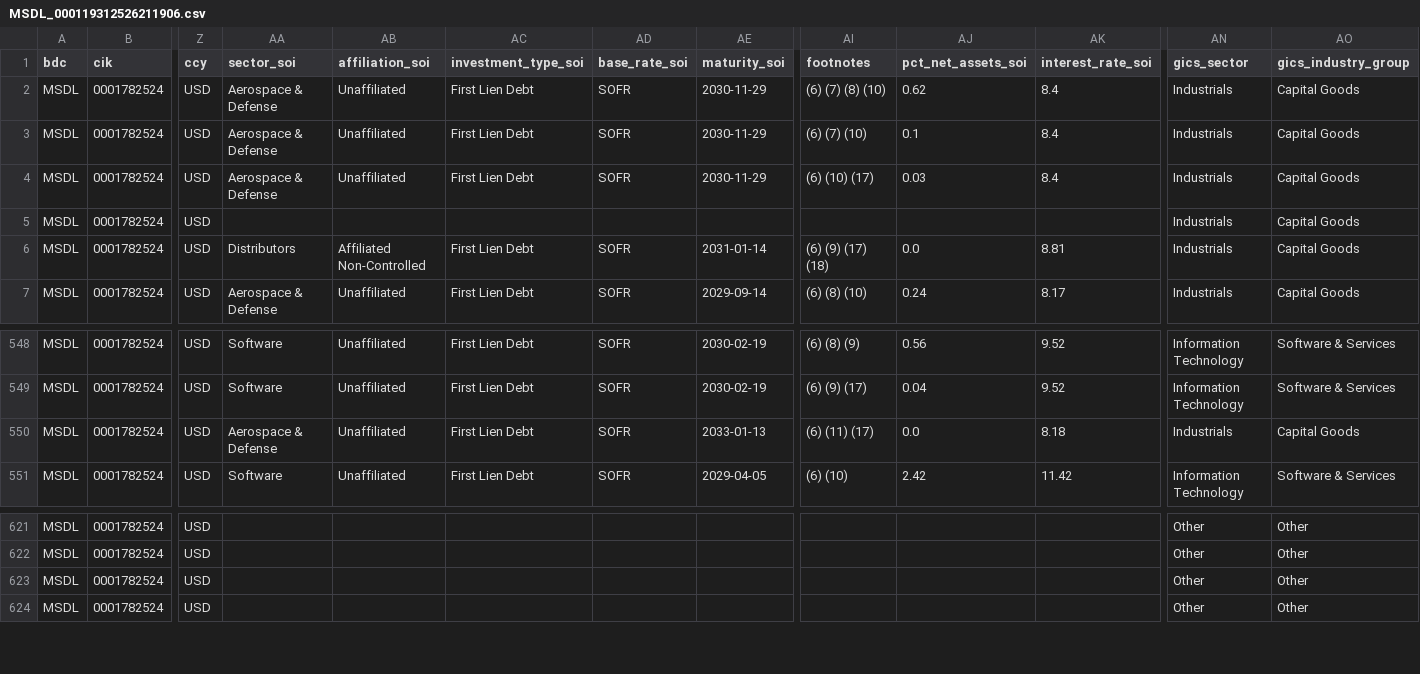
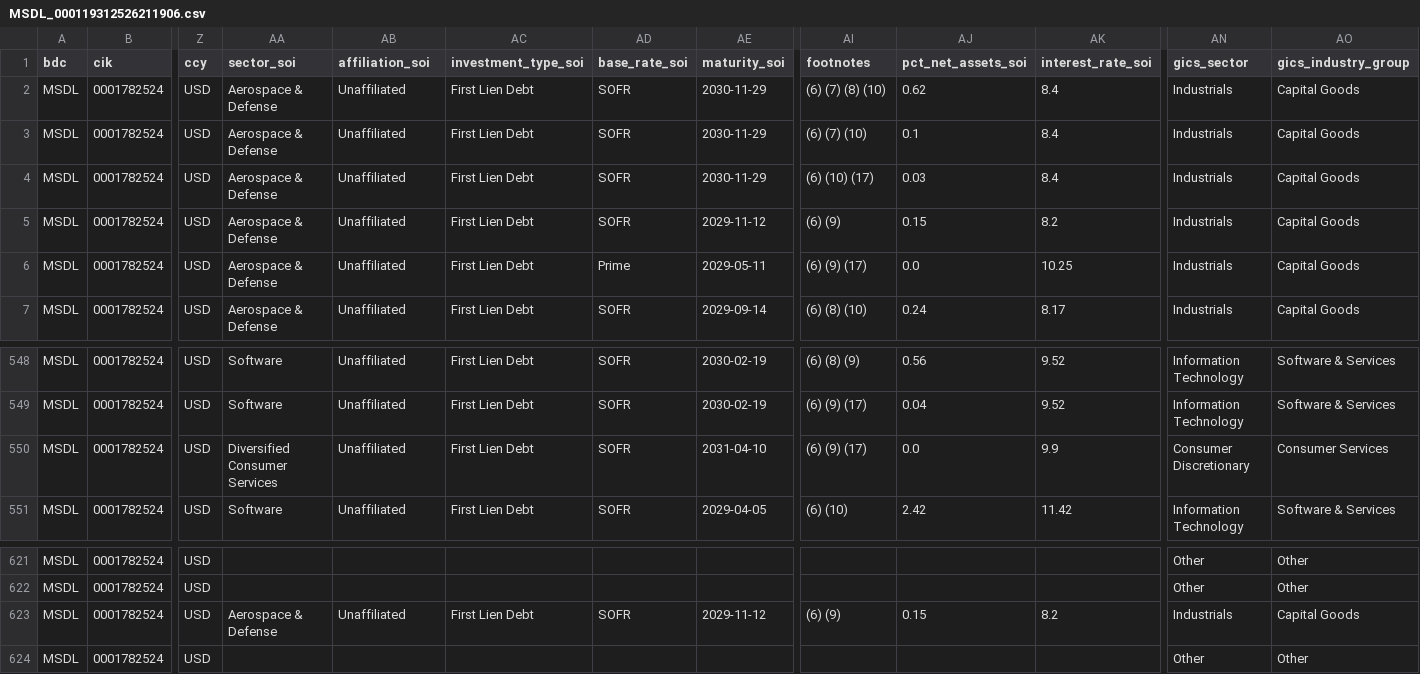
Before and after one commit to vandiwork/bdc-researcher, a CSV file: bot/out_all_enriched/MSDL_000119312526211906.csv, drawn as a sheet; only a part is shown, gaps mark what is left out; the diff covers the shown part only; the diff names each change by its address in the sheet, - before the commit and + after, or states it on an @@ line.

```diff
--- a/bot/out_all_enriched/MSDL_000119312526211906.csv
+++ b/bot/out_all_enriched/MSDL_000119312526211906.csv
-AA5 (sector_soi): (empty)
+AA5 (sector_soi): Aerospace & Defense
-AB5 (affiliation_soi): (empty)
+AB5 (affiliation_soi): Unaffiliated
-AC5 (investment_type_soi): (empty)
+AC5 (investment_type_soi): First Lien Debt
-AD5 (base_rate_soi): (empty)
+AD5 (base_rate_soi): SOFR
-AE5 (maturity_soi): (empty)
+AE5 (maturity_soi): 2029-11-12
-AI5 (footnotes): (empty)
+AI5 (footnotes): (6) (9)
-AJ5 (pct_net_assets_soi): (empty)
+AJ5 (pct_net_assets_soi): 0.15
-AK5 (interest_rate_soi): (empty)
+AK5 (interest_rate_soi): 8.2
-AA6 (sector_soi): Distributors
+AA6 (sector_soi): Aerospace & Defense
-AB6 (affiliation_soi): Affiliated Non-Controlled
+AB6 (affiliation_soi): Unaffiliated
-AD6 (base_rate_soi): SOFR
+AD6 (base_rate_soi): Prime
-AE6 (maturity_soi): 2031-01-14
+AE6 (maturity_soi): 2029-05-11
-AI6 (footnotes): (6) (9) (17) (18)
+AI6 (footnotes): (6) (9) (17)
-AK6 (interest_rate_soi): 8.81
+AK6 (interest_rate_soi): 10.25
-AA550 (sector_soi): Aerospace & Defense
+AA550 (sector_soi): Diversified Consumer Services
-AE550 (maturity_soi): 2033-01-13
+AE550 (maturity_soi): 2031-04-10
-AI550 (footnotes): (6) (11) (17)
+AI550 (footnotes): (6) (9) (17)
-AK550 (interest_rate_soi): 8.18
+AK550 (interest_rate_soi): 9.9
-AN550 (gics_sector): Industrials
+AN550 (gics_sector): Consumer Discretionary
-AO550 (gics_industry_group): Capital Goods
+AO550 (gics_industry_group): Consumer Services
-AA623 (sector_soi): (empty)
+AA623 (sector_soi): Aerospace & Defense
-AB623 (affiliation_soi): (empty)
+AB623 (affiliation_soi): Unaffiliated
-AC623 (investment_type_soi): (empty)
+AC623 (investment_type_soi): First Lien Debt
-AD623 (base_rate_soi): (empty)
+AD623 (base_rate_soi): SOFR
-AE623 (maturity_soi): (empty)
+AE623 (maturity_soi): 2029-11-12
-AI623 (footnotes): (empty)
+AI623 (footnotes): (6) (9)
-AJ623 (pct_net_assets_soi): (empty)
+AJ623 (pct_net_assets_soi): 0.15
-AK623 (interest_rate_soi): (empty)
+AK623 (interest_rate_soi): 8.2
-AN623 (gics_sector): Other
+AN623 (gics_sector): Industrials
-AO623 (gics_industry_group): Other
+AO623 (gics_industry_group): Capital Goods
```
Also changed, not shown: 9 edited cells elsewhere in this file, bot/out_all_enriched/BBDC_000137978526000022.csv, bot/out_all_enriched/GSBD_000119312526212431.csv, 22 other files.
